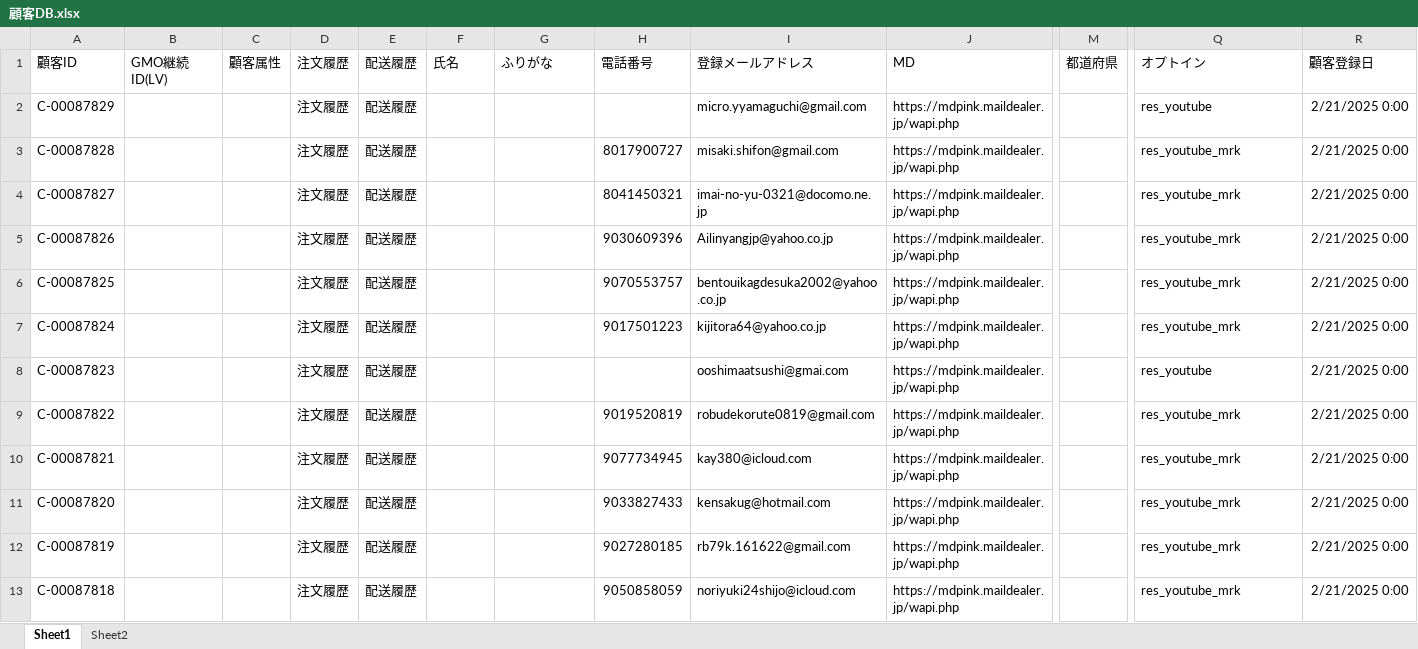
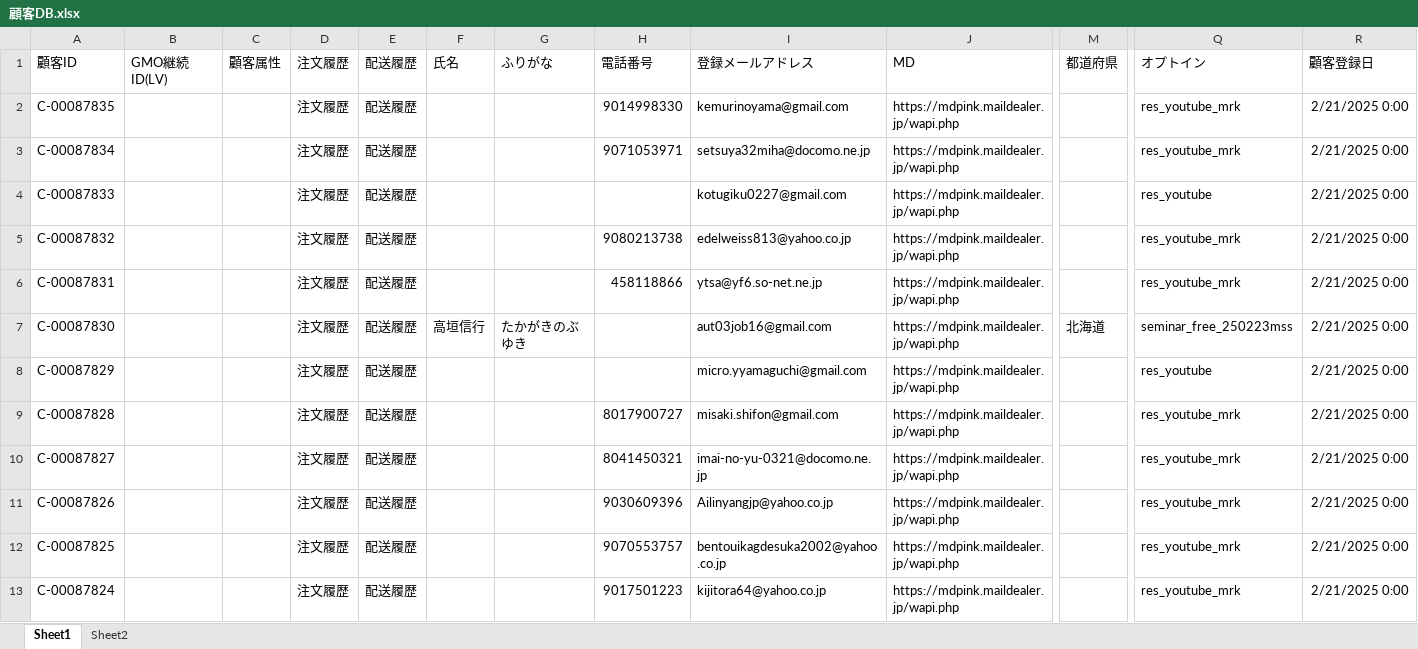
Before and after one commit to resazm/RES, an Excel workbook: 顧客DB.xlsx, sheet Sheet1, drawn as a sheet; only a part is shown, gaps mark what is left out; the shorter side is filled out with more unchanged rows; values as stored, in another font and other column widths than the file's, no borders; rows hold the shown columns only; the diff names each change by its address in the sheet, - before the commit and + after, or states it on an @@ line.

Commit message:
Add files via upload

```diff
--- a/顧客DB.xlsx (sheet Sheet1)
+++ b/顧客DB.xlsx (sheet Sheet1)
+row 2: C-00087835 |  |  | 注文履歴 | 配送履歴 |  |  | 9014998330 | kemurinoyama@gmail.com | https://mdpink.maildealer.jp/wapi.php |  | res_youtube_mrk | 2/21/2025 0:00
+row 3: C-00087834 |  |  | 注文履歴 | 配送履歴 |  |  | 9071053971 | setsuya32miha@docomo.ne.jp | https://mdpink.maildealer.jp/wapi.php |  | res_youtube_mrk | 2/21/2025 0:00
+row 4: C-00087833 |  |  | 注文履歴 | 配送履歴 |  |  |  | kotugiku0227@gmail.com | https://mdpink.maildealer.jp/wapi.php |  | res_youtube | 2/21/2025 0:00
+row 5: C-00087832 |  |  | 注文履歴 | 配送履歴 |  |  | 9080213738 | edelweiss813@yahoo.co.jp | https://mdpink.maildealer.jp/wapi.php |  | res_youtube_mrk | 2/21/2025 0:00
+row 6: C-00087831 |  |  | 注文履歴 | 配送履歴 |  |  | 458118866 | ytsa@yf6.so-net.ne.jp | https://mdpink.maildealer.jp/wapi.php |  | res_youtube_mrk | 2/21/2025 0:00
+row 7: C-00087830 |  |  | 注文履歴 | 配送履歴 | 高垣信行 | たかがきのぶゆき |  | aut03job16@gmail.com | https://mdpink.maildealer.jp/wapi.php | 北海道 | seminar_free_250223mss | 2/21/2025 0:00
```
